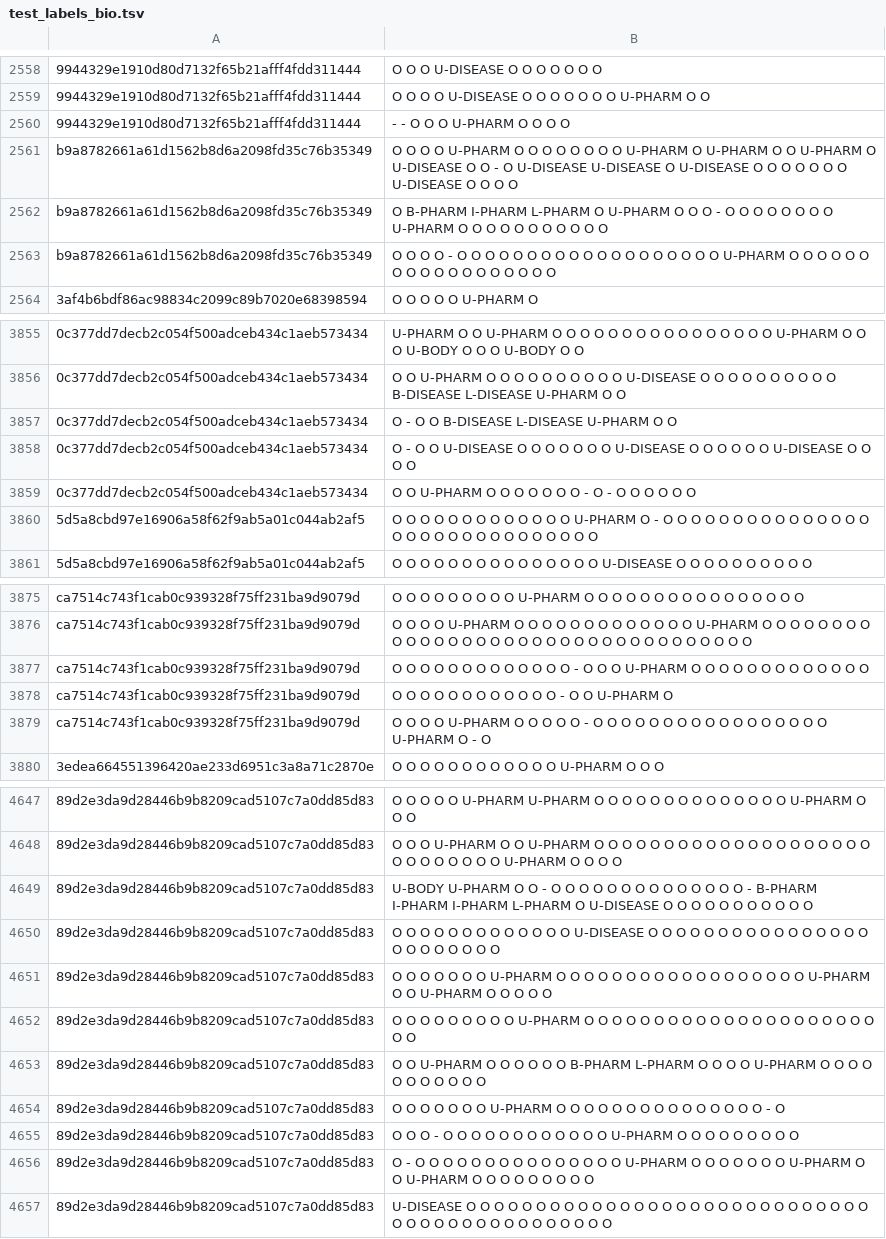
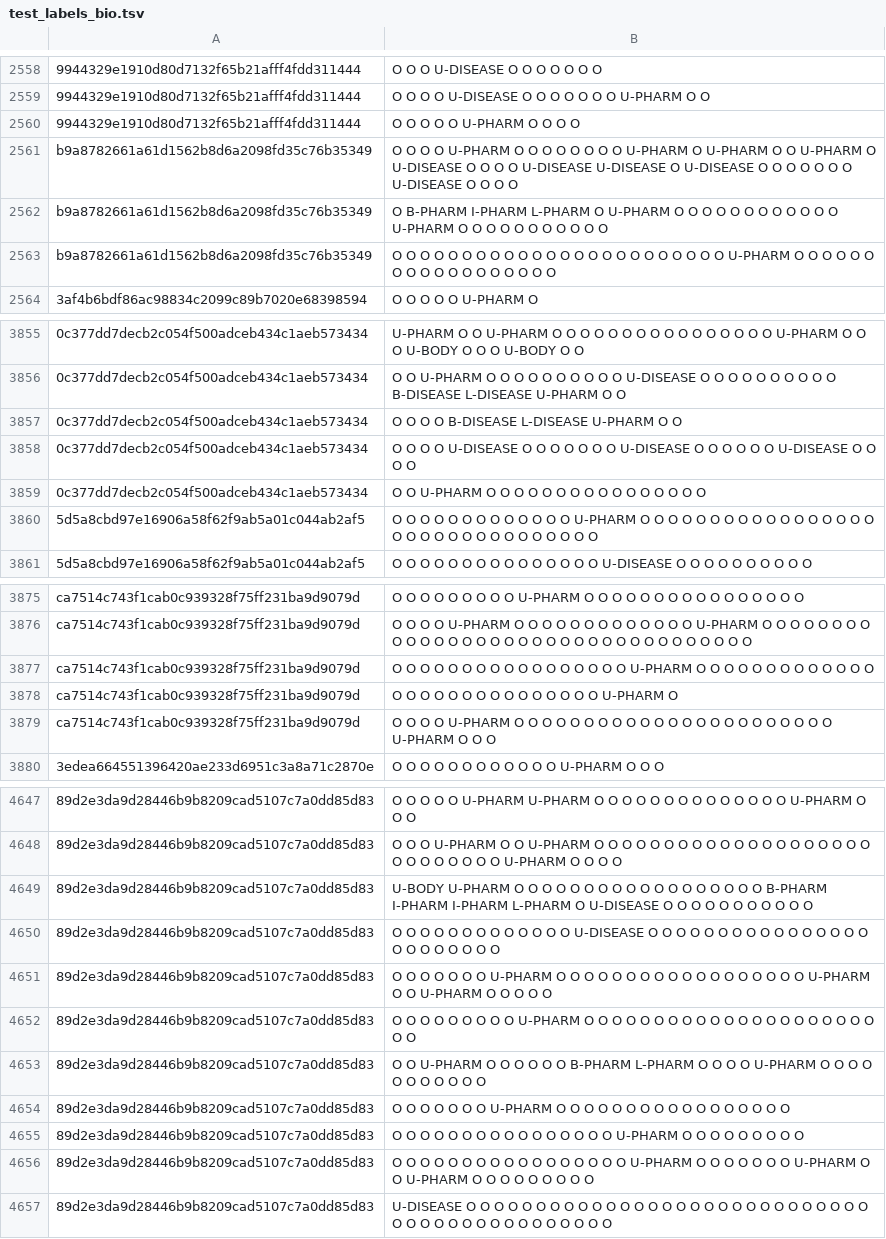
Before and after one commit to turbosheep/deep_learning_for_cNLP_AMIA2020, a TSV file: test_train_split/test_labels_bio.tsv, drawn as a sheet; only a part is shown, gaps mark what is left out; the diff covers the shown part only; the diff names each change by its address in the sheet, - before the commit and + after, or states it on an @@ line.

```diff
--- a/test_train_split/test_labels_bio.tsv
+++ b/test_train_split/test_labels_bio.tsv
-B2560: - - O O O U-PHARM O O O O
+B2560: O O O O O U-PHARM O O O O
-B2561: …O O - O U-DISEASE…
+B2561: …O O O O U-DISEASE…
-B2562: …O O - O O…
+B2562: …O O O O O…
-B2563: O O O O - O O O O…
+B2563: O O O O O O O O O…
-B3857: O - O O B-DISEASE L-DISEASE U-PHARM O O
+B3857: O O O O B-DISEASE L-DISEASE U-PHARM O O
-B3858: O - O O…
+B3858: O O O O…
-B3859: O O U-PHARM O O O O O O O - O - O O O O O O
+B3859: O O U-PHARM O O O O O O O O O O O O O O O O
-B3860: …O O U-PHARM O - O O O O…
+B3860: …O O U-PHARM O O O O O O…
-B3877: …O O O O - O O O U-PHARM…
+B3877: …O O O O O O O O U-PHARM…
-B3878: O O O O O O O O O O O O - O O U-PHARM O
+B3878: O O O O O O O O O O O O O O O U-PHARM O
-B3879: …O O O O - O O O O O O O O O O O O O O O O O U-PHARM O - O
+B3879: …O O O O O O O O O O O O O O O O O O O O O O U-PHARM O O O
-B4649: …O O - O O O O O O O O O O O O O O - B-PHARM I-PHARM…
+B4649: …O O O O O O O O O O O O O O O O O O B-PHARM I-PHARM…
-B4654: …O O O O - O
+B4654: …O O O O O O
-B4655: O O O - O O O O…
+B4655: O O O O O O O O…
-B4656: O - O O O O…
+B4656: O O O O O O…
```
Also changed, not shown: 118 edited cells elsewhere in this file, test_train_split/validation_labels_bio.tsv, 2 other files.
